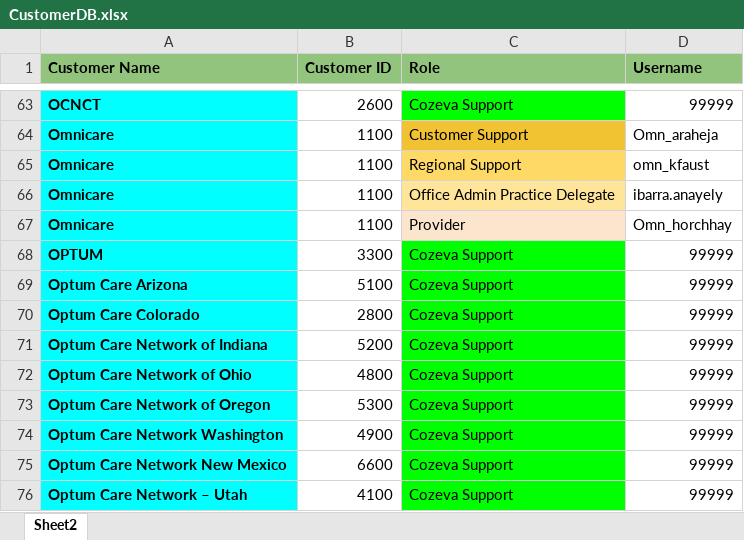
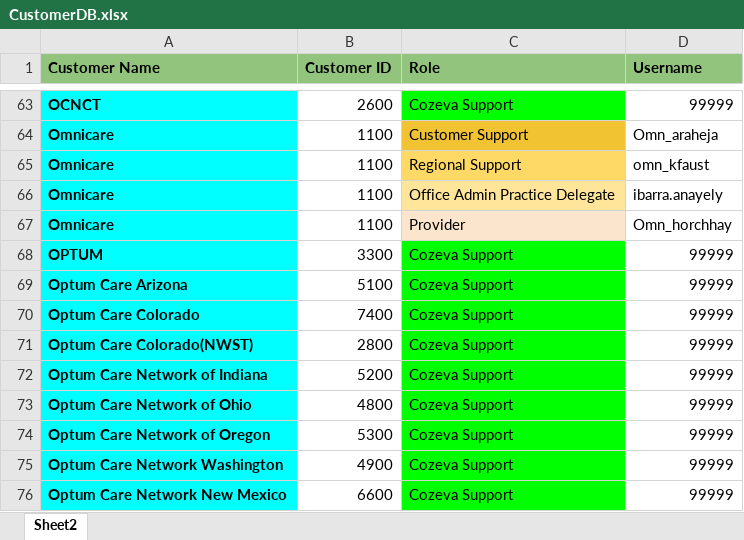
Before and after one commit to CozevaQA/Release-Team-Verification-Suite, an Excel workbook: assets/CustomerDB.xlsx, sheet Sheet2, drawn as a sheet; only a part is shown, gaps mark what is left out; the shorter side is filled out with more unchanged rows; values as stored, in another font and other column widths than the file's, no borders; the diff names each change by its address in the sheet, - before the commit and + after, or states it on an @@ line.

Commit message:
HCC Validation final

```diff
--- a/assets/CustomerDB.xlsx (sheet Sheet2)
+++ b/assets/CustomerDB.xlsx (sheet Sheet2)
-B70 (Customer ID): 2800
+B70 (Customer ID): 7400
+row 71: Optum Care Colorado(NWST) | 2800 | Cozeva Support | 99999
```
